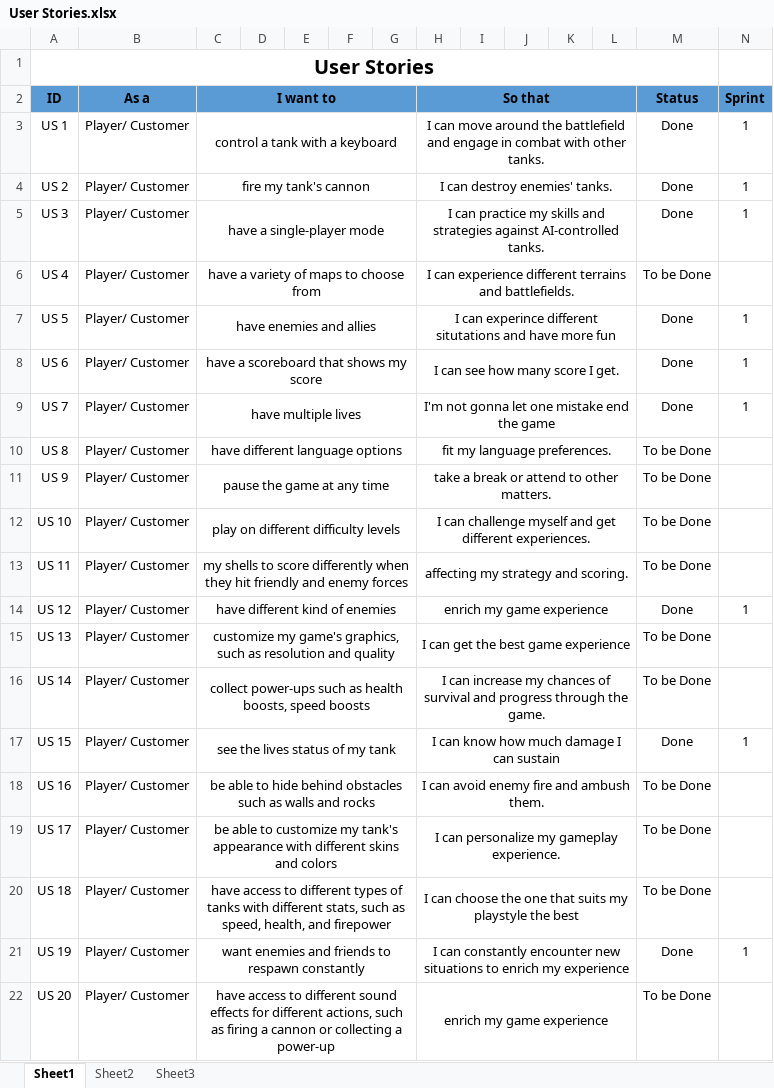
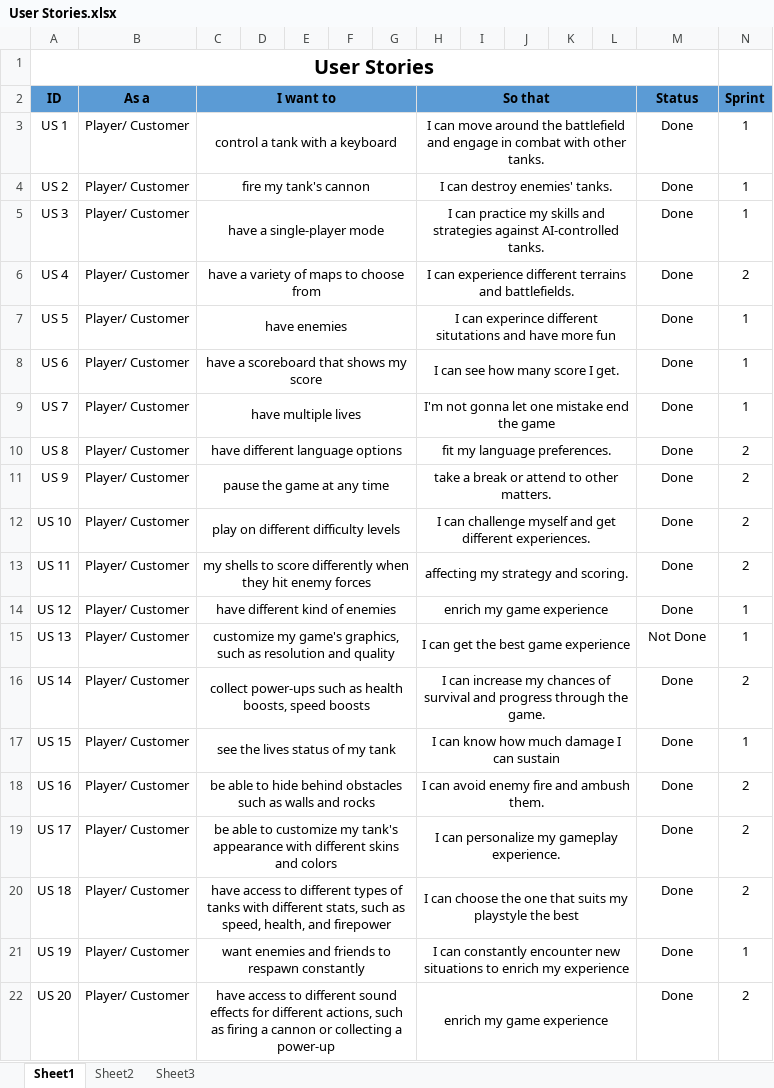
Before and after one commit to htmw/2023S-zhu, an Excel workbook: Project Documents/User Stories.xlsx, sheet Sheet1, drawn as a sheet; values as stored, in another font and other column widths than the file's, no borders; the diff names each change by its address in the sheet, - before the commit and + after, or states it on an @@ line.

```diff
--- a/Project Documents/User Stories.xlsx (sheet Sheet1)
+++ b/Project Documents/User Stories.xlsx (sheet Sheet1)
-M6 (Status): To be Done
+M6 (Status): Done
-N6 (Sprint): (empty)
+N6 (Sprint): 2
-C7 (I want to): have enemies and allies
+C7 (I want to): have enemies
-M10:M13 (Status): To be Done
+M10:M13 (Status): Done
-N10:N13 (Sprint): (empty)
+N10:N13 (Sprint): 2
-C13 (I want to): …they hit friendly and enemy forces
+C13 (I want to): …they hit enemy forces
-M15 (Status): To be Done
+M15 (Status): Not Done
-N15 (Sprint): (empty)
+N15 (Sprint): 1
-M16 (Status): To be Done
+M16 (Status): Done
-N16 (Sprint): (empty)
+N16 (Sprint): 2
-M18:M20 (Status): To be Done
+M18:M20 (Status): Done
-N18:N20 (Sprint): (empty)
+N18:N20 (Sprint): 2
-M22 (Status): To be Done
+M22 (Status): Done
-N22 (Sprint): (empty)
+N22 (Sprint): 2
```
Also changed, not shown: Project Documents/Test Cases.xlsx, Project Documents/User Stories and Acceptance Crieria.xlsx, 4 other files.
